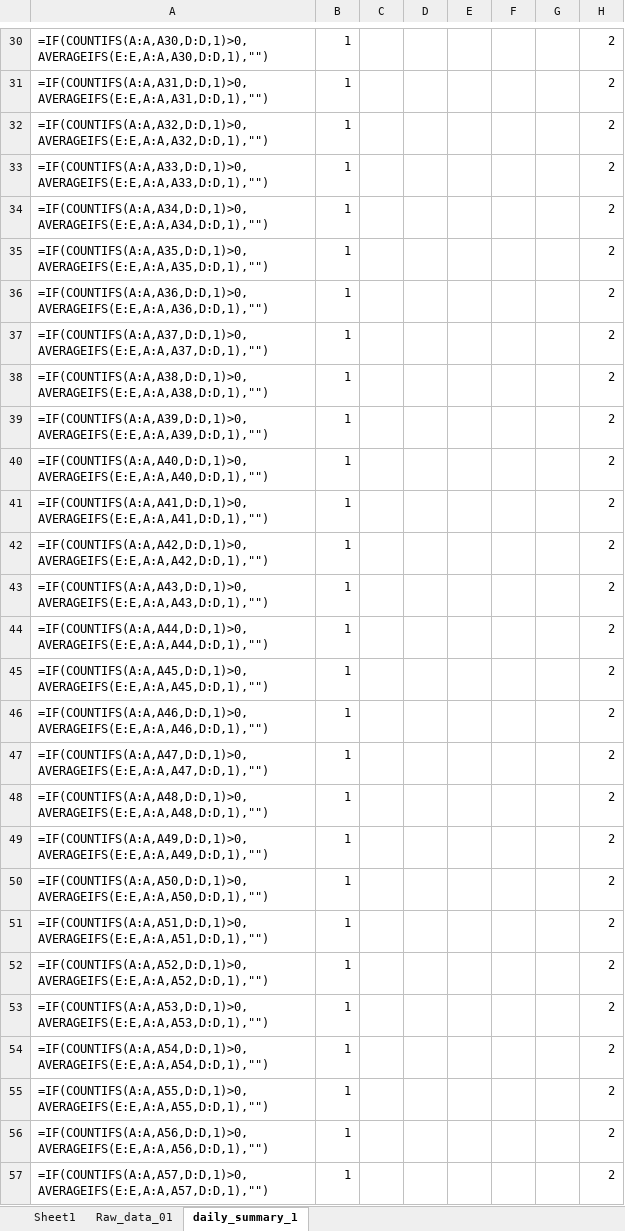
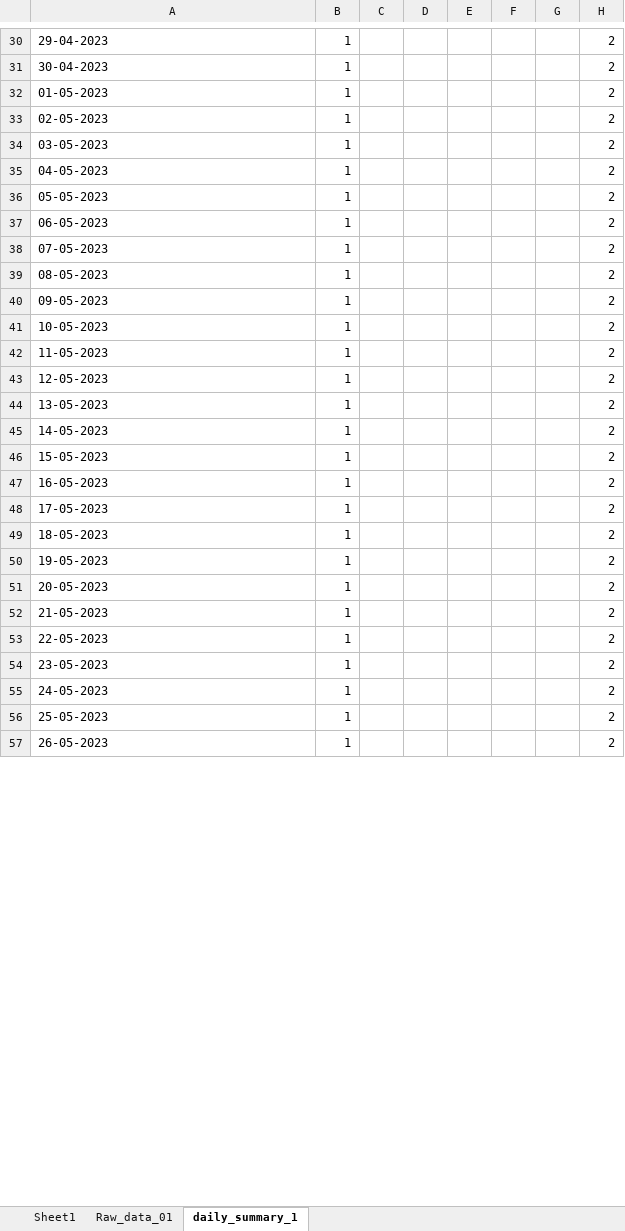
Before and after one commit to poultryprj/pyex, an Excel workbook: main.xlsx, sheet daily_summary_1, drawn as a sheet; only a part is shown, gaps mark what is left out; values as stored, in another font and other column widths than the file's, no borders; formulas without a stored value are shown as written; the diff covers the shown part only; the diff names each change by its address in the sheet, - before the commit and + after, or states it on an @@ line.

```diff
--- a/main.xlsx (sheet daily_summary_1)
+++ b/main.xlsx (sheet daily_summary_1)
-A30: =IF(COUNTIFS(A:A,A30,D:D,1)>0,AVERAGEIFS(E:E,A:A,A30,D:D,1),"")
+A30: 29-04-2023
-A31: =IF(COUNTIFS(A:A,A31,D:D,1)>0,AVERAGEIFS(E:E,A:A,A31,D:D,1),"")
+A31: 30-04-2023
-A32: =IF(COUNTIFS(A:A,A32,D:D,1)>0,AVERAGEIFS(E:E,A:A,A32,D:D,1),"")
+A32: 01-05-2023
-A33: =IF(COUNTIFS(A:A,A33,D:D,1)>0,AVERAGEIFS(E:E,A:A,A33,D:D,1),"")
+A33: 02-05-2023
-A34: =IF(COUNTIFS(A:A,A34,D:D,1)>0,AVERAGEIFS(E:E,A:A,A34,D:D,1),"")
+A34: 03-05-2023
-A35: =IF(COUNTIFS(A:A,A35,D:D,1)>0,AVERAGEIFS(E:E,A:A,A35,D:D,1),"")
+A35: 04-05-2023
-A36: =IF(COUNTIFS(A:A,A36,D:D,1)>0,AVERAGEIFS(E:E,A:A,A36,D:D,1),"")
+A36: 05-05-2023
-A37: =IF(COUNTIFS(A:A,A37,D:D,1)>0,AVERAGEIFS(E:E,A:A,A37,D:D,1),"")
+A37: 06-05-2023
-A38: =IF(COUNTIFS(A:A,A38,D:D,1)>0,AVERAGEIFS(E:E,A:A,A38,D:D,1),"")
+A38: 07-05-2023
-A39: =IF(COUNTIFS(A:A,A39,D:D,1)>0,AVERAGEIFS(E:E,A:A,A39,D:D,1),"")
+A39: 08-05-2023
-A40: =IF(COUNTIFS(A:A,A40,D:D,1)>0,AVERAGEIFS(E:E,A:A,A40,D:D,1),"")
+A40: 09-05-2023
-A41: =IF(COUNTIFS(A:A,A41,D:D,1)>0,AVERAGEIFS(E:E,A:A,A41,D:D,1),"")
+A41: 10-05-2023
-A42: =IF(COUNTIFS(A:A,A42,D:D,1)>0,AVERAGEIFS(E:E,A:A,A42,D:D,1),"")
+A42: 11-05-2023
-A43: =IF(COUNTIFS(A:A,A43,D:D,1)>0,AVERAGEIFS(E:E,A:A,A43,D:D,1),"")
+A43: 12-05-2023
-A44: =IF(COUNTIFS(A:A,A44,D:D,1)>0,AVERAGEIFS(E:E,A:A,A44,D:D,1),"")
+A44: 13-05-2023
-A45: =IF(COUNTIFS(A:A,A45,D:D,1)>0,AVERAGEIFS(E:E,A:A,A45,D:D,1),"")
+A45: 14-05-2023
-A46: =IF(COUNTIFS(A:A,A46,D:D,1)>0,AVERAGEIFS(E:E,A:A,A46,D:D,1),"")
+A46: 15-05-2023
-A47: =IF(COUNTIFS(A:A,A47,D:D,1)>0,AVERAGEIFS(E:E,A:A,A47,D:D,1),"")
+A47: 16-05-2023
-A48: =IF(COUNTIFS(A:A,A48,D:D,1)>0,AVERAGEIFS(E:E,A:A,A48,D:D,1),"")
+A48: 17-05-2023
-A49: =IF(COUNTIFS(A:A,A49,D:D,1)>0,AVERAGEIFS(E:E,A:A,A49,D:D,1),"")
+A49: 18-05-2023
-A50: =IF(COUNTIFS(A:A,A50,D:D,1)>0,AVERAGEIFS(E:E,A:A,A50,D:D,1),"")
+A50: 19-05-2023
-A51: =IF(COUNTIFS(A:A,A51,D:D,1)>0,AVERAGEIFS(E:E,A:A,A51,D:D,1),"")
+A51: 20-05-2023
-A52: =IF(COUNTIFS(A:A,A52,D:D,1)>0,AVERAGEIFS(E:E,A:A,A52,D:D,1),"")
+A52: 21-05-2023
-A53: =IF(COUNTIFS(A:A,A53,D:D,1)>0,AVERAGEIFS(E:E,A:A,A53,D:D,1),"")
+A53: 22-05-2023
-A54: =IF(COUNTIFS(A:A,A54,D:D,1)>0,AVERAGEIFS(E:E,A:A,A54,D:D,1),"")
+A54: 23-05-2023
-A55: =IF(COUNTIFS(A:A,A55,D:D,1)>0,AVERAGEIFS(E:E,A:A,A55,D:D,1),"")
+A55: 24-05-2023
-A56: =IF(COUNTIFS(A:A,A56,D:D,1)>0,AVERAGEIFS(E:E,A:A,A56,D:D,1),"")
+A56: 25-05-2023
-A57: =IF(COUNTIFS(A:A,A57,D:D,1)>0,AVERAGEIFS(E:E,A:A,A57,D:D,1),"")
+A57: 26-05-2023
```
Also changed, not shown: 338 edited cells elsewhere in this sheet, sheet Raw_data_01, 3 other files.
